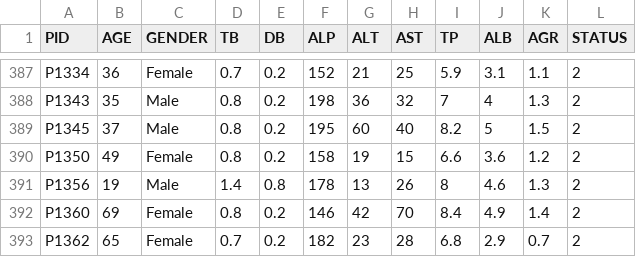
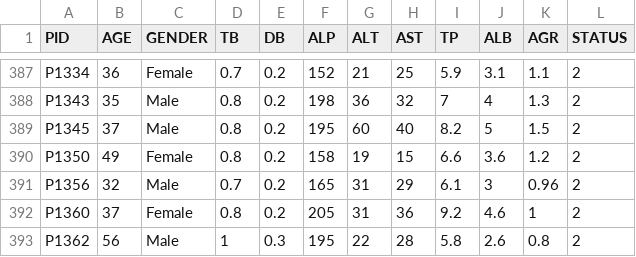
Before and after one commit to sayoojsamuel/MachineLearning, a CSV file: Kaggle/LiverDisease/train.csv, drawn as a sheet; only a part is shown, gaps mark what is left out; the diff covers the shown part only.

Commit message:
LiverDisease datasets

```diff
--- a/Kaggle/LiverDisease/train.csv
+++ b/Kaggle/LiverDisease/train.csv
@@ -390,4 +390,4 @@ P1345,37,Male,0.8,0.2,195,60,40,8.2,5,1.5,2
 P1350,49,Female,0.8,0.2,158,19,15,6.6,3.6,1.2,2
-P1356,19,Male,1.4,0.8,178,13,26,8,4.6,1.3,2
-P1360,69,Female,0.8,0.2,146,42,70,8.4,4.9,1.4,2
-P1362,65,Female,0.7,0.2,182,23,28,6.8,2.9,0.7,2
+P1356,32,Male,0.7,0.2,165,31,29,6.1,3,0.96,2
+P1360,37,Female,0.8,0.2,205,31,36,9.2,4.6,1,2
+P1362,56,Male,1,0.3,195,22,28,5.8,2.6,0.8,2
```
Also changed, not shown: 67 edited cells elsewhere in this file.
